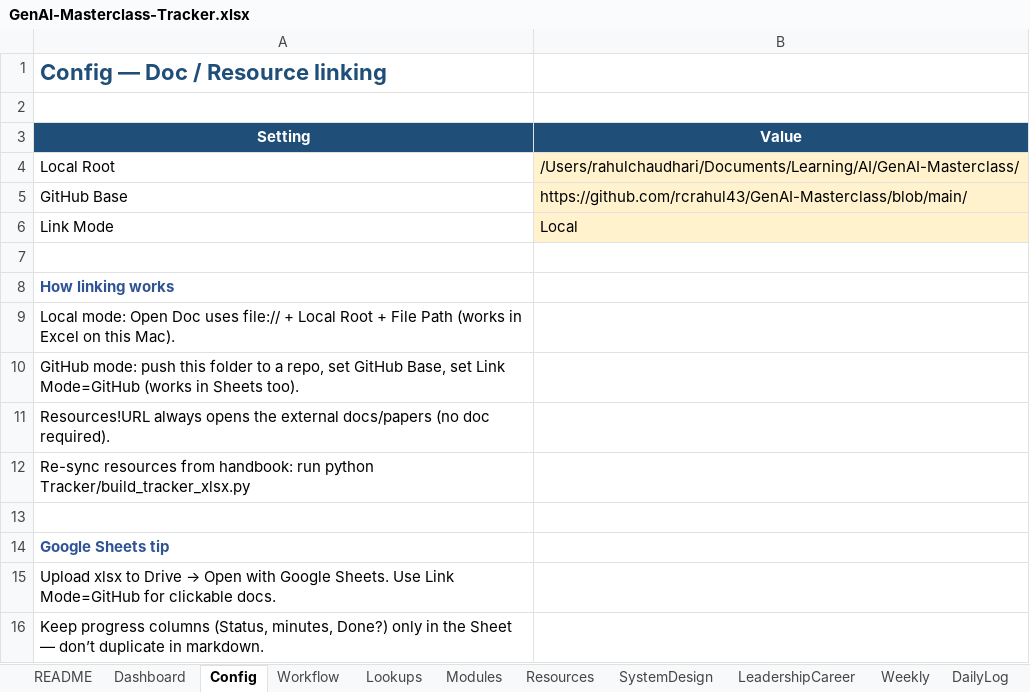
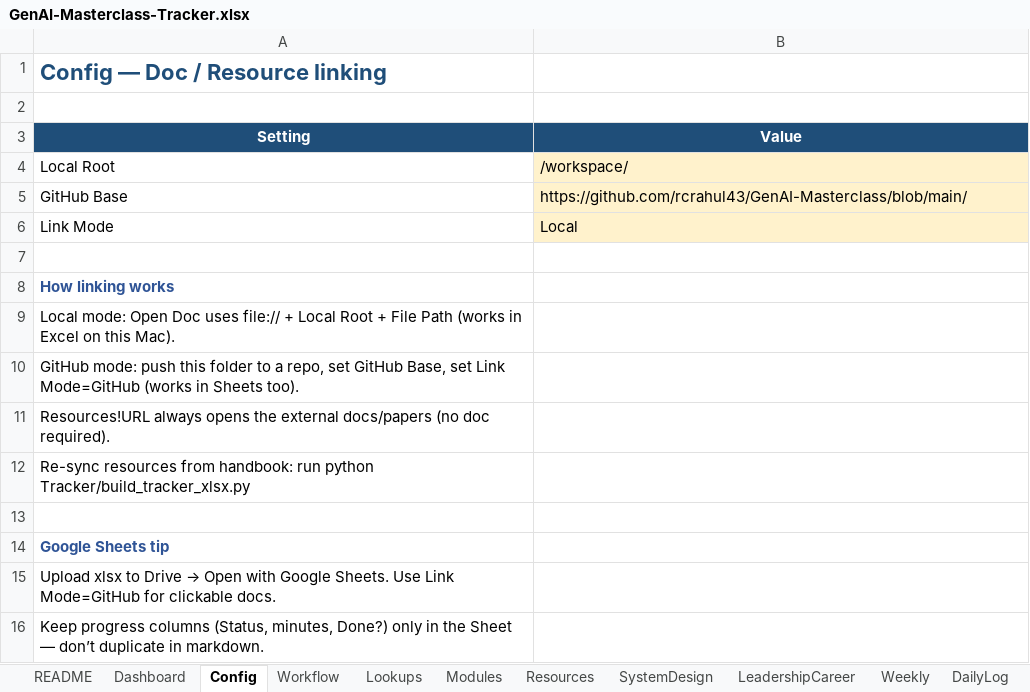
Before and after one commit to rcrahul43/GenAI-Masterclass, an Excel workbook: Tracker/GenAI-Masterclass-Tracker.xlsx, sheet Config, drawn as a sheet; values as stored, in another font and other column widths than the file's, no borders; the diff names each change by its address in the sheet, - before the commit and + after, or states it on an @@ line.

```diff
--- a/Tracker/GenAI-Masterclass-Tracker.xlsx (sheet Config)
+++ b/Tracker/GenAI-Masterclass-Tracker.xlsx (sheet Config)
-B4 (Value): /Users/rahulchaudhari/Documents/Learning/AI/GenAI-Masterclass/
+B4 (Value): /workspace/
```
Also changed, not shown: sheet Resources, sheet Modules, sheet Dashboard, 20 other files.
